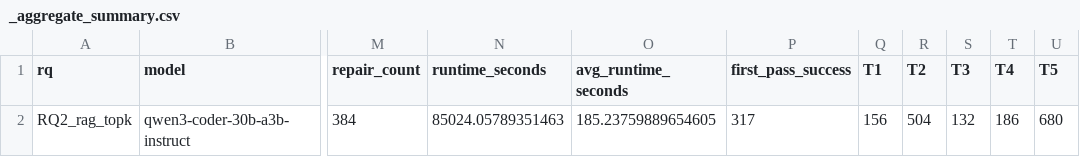
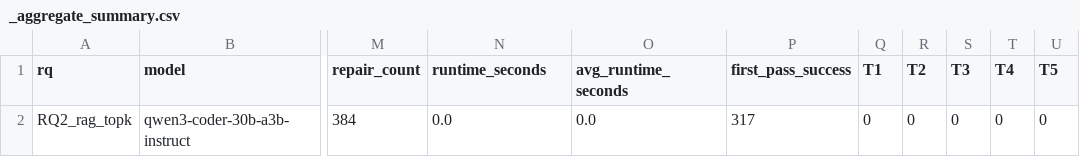
Before and after one commit to a-yulong/Agree-Autogen, a CSV file: results/RQ2_rag_topk/qwen3-coder-30b-a3b-instruct/e2-digest-topk555/_aggregate_summary.csv, drawn as a sheet; only a part is shown, gaps mark what is left out; the diff names each change by its address in the sheet, - before the commit and + after, or states it on an @@ line.

```diff
--- a/results/RQ2_rag_topk/qwen3-coder-30b-a3b-instruct/e2-digest-topk555/_aggregate_summary.csv
+++ b/results/RQ2_rag_topk/qwen3-coder-30b-a3b-instruct/e2-digest-topk555/_aggregate_summary.csv
-N2 (runtime_seconds): 85024.05789351463
+N2 (runtime_seconds): 0.0
-O2 (avg_runtime_seconds): 185.23759889654605
+O2 (avg_runtime_seconds): 0.0
-Q2 (T1): 156
+Q2 (T1): 0
-R2 (T2): 504
+R2 (T2): 0
-S2 (T3): 132
+S2 (T3): 0
-T2 (T4): 186
+T2 (T4): 0
-U2 (T5): 680
+U2 (T5): 0
```
Also changed, not shown: results/RQ1_full_e2_rag_models/codestral-2508/e2-full-rag/_aggregate_summary.csv, results/RQ1_full_e2_rag_models/gemma-3-27b-it/e2-full-rag/_aggregate_summary.csv, 27 other files.
